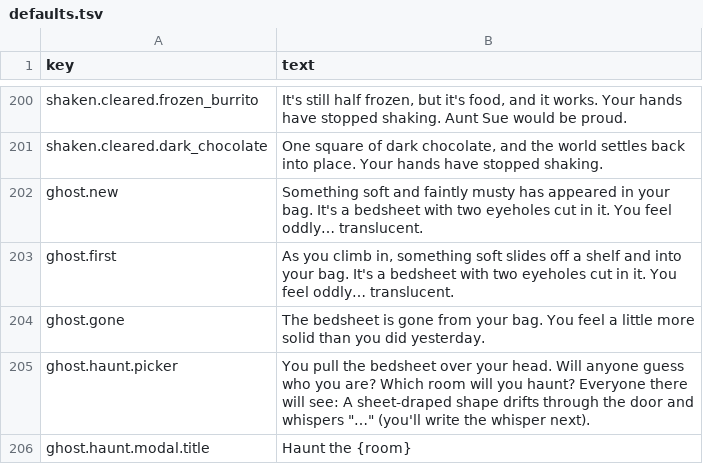
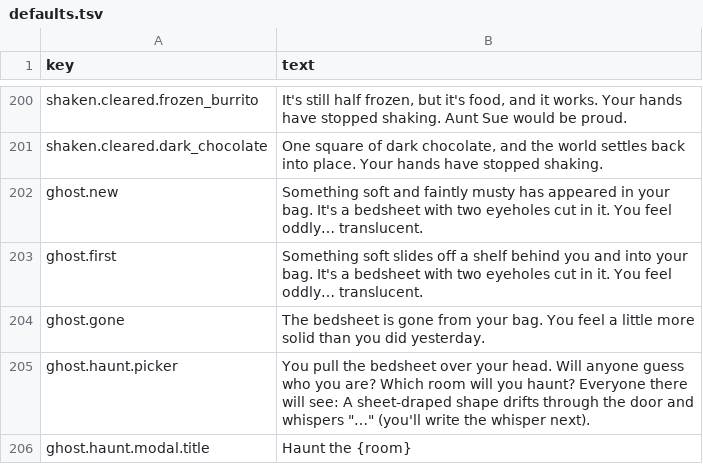
Before and after one commit to kelseybooth/halloween-in-june, a TSV file: creative content/defaults.tsv, drawn as a sheet; only a part is shown, gaps mark what is left out.

```diff
--- a/creative content/defaults.tsv
+++ b/creative content/defaults.tsv
@@ -202,3 +202,3 @@ shaken.cleared.dark_chocolate	One square of dark chocolate, and the world settle
 ghost.new	Something soft and faintly musty has appeared in your bag. It's a bedsheet with two eyeholes cut in it. You feel oddly… translucent.
-ghost.first	As you climb in, something soft slides off a shelf and into your bag. It's a bedsheet with two eyeholes cut in it. You feel oddly… translucent.
+ghost.first	Something soft slides off a shelf behind you and into your bag. It's a bedsheet with two eyeholes cut in it. You feel oddly… translucent.
 ghost.gone	The bedsheet is gone from your bag. You feel a little more solid than you did yesterday.
```
Also changed, not shown: 1 other file.
